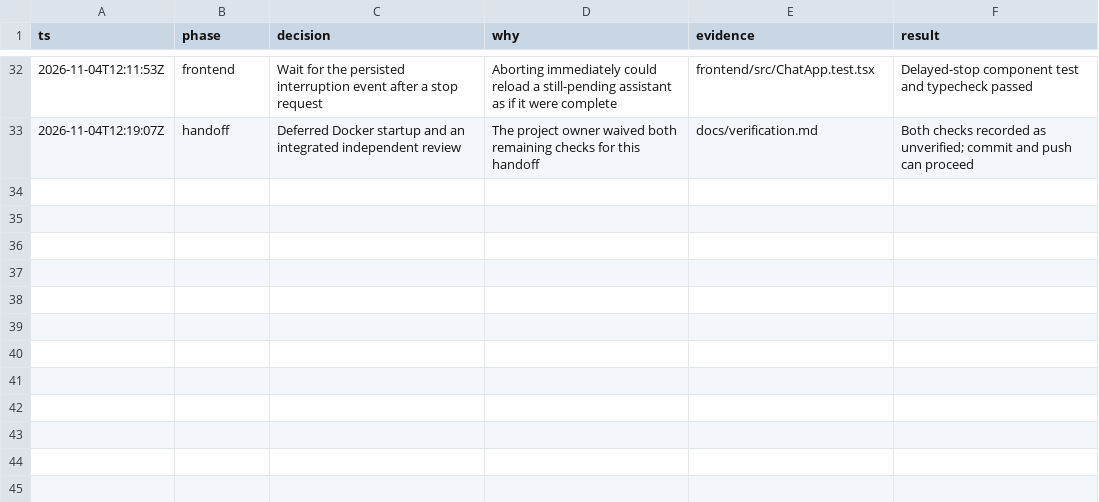
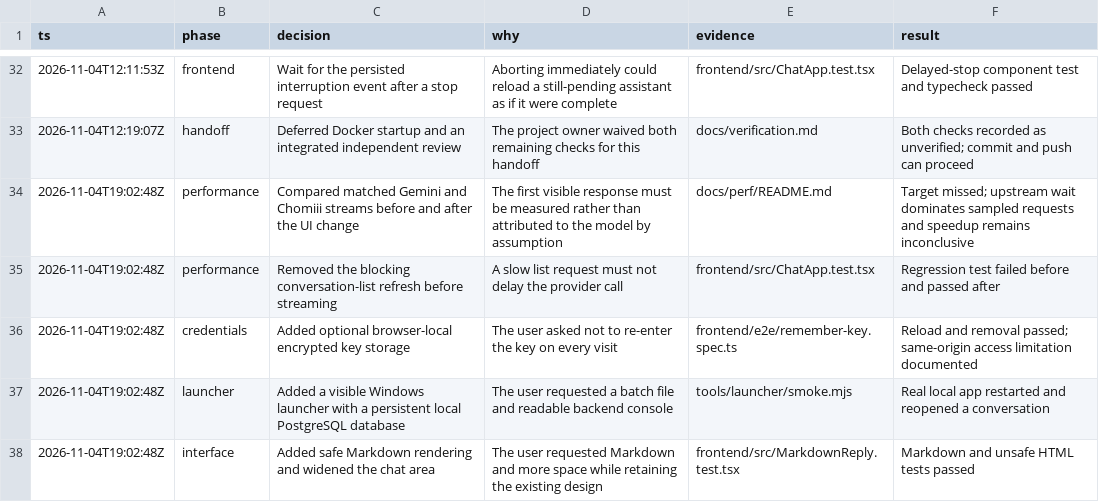
Before and after one commit to leeroy-chakanyuka/chomiii, a TSV file: decisions.tsv, drawn as a sheet; only a part is shown, gaps mark what is left out; the diff names each change by its address in the sheet, - before the commit and + after, or states it on an @@ line.

Commit message:
Improve chat latency instrumentation and local experience (#1)
Add provider/browser latency instrumentation, Markdown rendering, local launcher and opt-in remembered key. Include review fixes for connection-save races and API-key storage disclosures. GitHub Actions failed before any runner started; local tests reported in PR, not independently rerun.

```diff
--- a/decisions.tsv
+++ b/decisions.tsv
+row 34: 2026-11-04T19:02:48Z | performance | Compared matched Gemini and Chomiii streams before and after the UI change | The first visible response must be measured rather than attributed to the model by assumption | docs/perf/README.md | Target missed; upstream wait dominates sampled requests and speedup remains inconclusive
+row 35: 2026-11-04T19:02:48Z | performance | Removed the blocking conversation-list refresh before streaming | A slow list request must not delay the provider call | frontend/src/ChatApp.test.tsx | Regression test failed before and passed after
+row 36: 2026-11-04T19:02:48Z | credentials | Added optional browser-local encrypted key storage | The user asked not to re-enter the key on every visit | frontend/e2e/remember-key.spec.ts | Reload and removal passed; same-origin access limitation documented
+row 37: 2026-11-04T19:02:48Z | launcher | Added a visible Windows launcher with a persistent local PostgreSQL database | The user requested a batch file and readable backend console | tools/launcher/smoke.mjs | Real local app restarted and reopened a conversation
+row 38: 2026-11-04T19:02:48Z | interface | Added safe Markdown rendering and widened the chat area | The user requested Markdown and more space while retaining the existing design | frontend/src/MarkdownReply.test.tsx | Markdown and unsafe HTML tests passed
```
Also changed, not shown: 44 other files.
